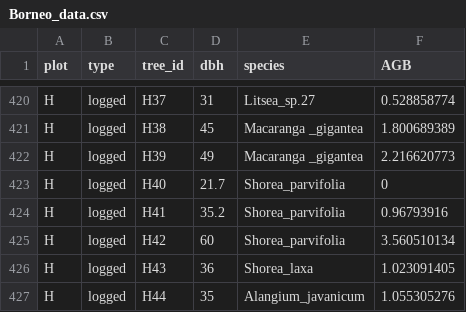
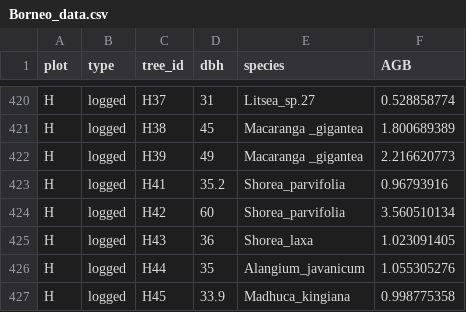
Before and after one commit to HelenaWood/EGCBiodiversity, a CSV file: Borneo_data.csv, drawn as a sheet; only a part is shown, gaps mark what is left out; the shorter side is filled out with more unchanged rows.

Commit message:
Update Borneo_data.csv
Deleted rogue tree "H40" which had a DBH <30 cm

```diff
--- a/Borneo_data.csv
+++ b/Borneo_data.csv
@@ -422,3 +422,2 @@ H,logged,H38,45,Macaranga _gigantea,1.800689389
 H,logged,H39,49,Macaranga _gigantea,2.216620773
-H,logged,H40,21.7,Shorea_parvifolia,0
 H,logged,H41,35.2,Shorea_parvifolia,0.96793916
```
